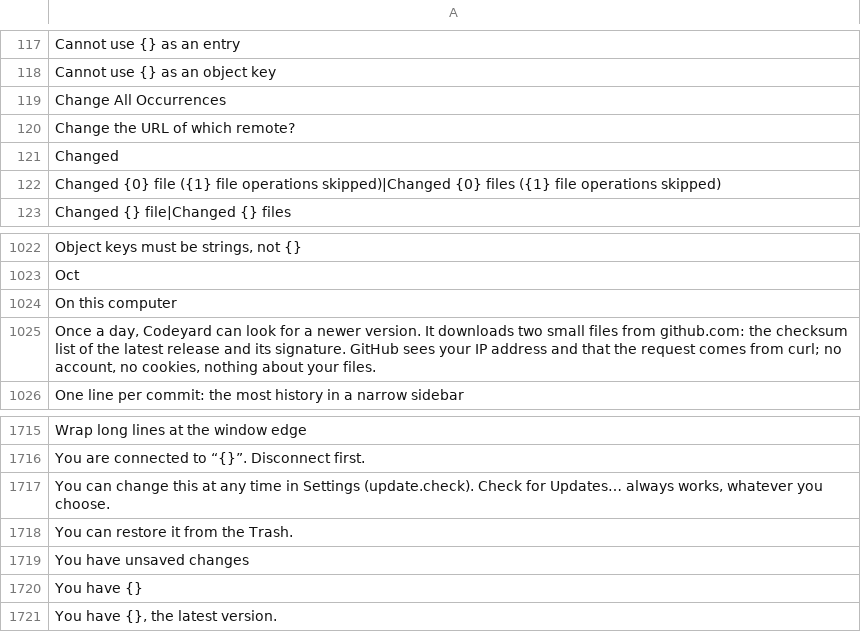
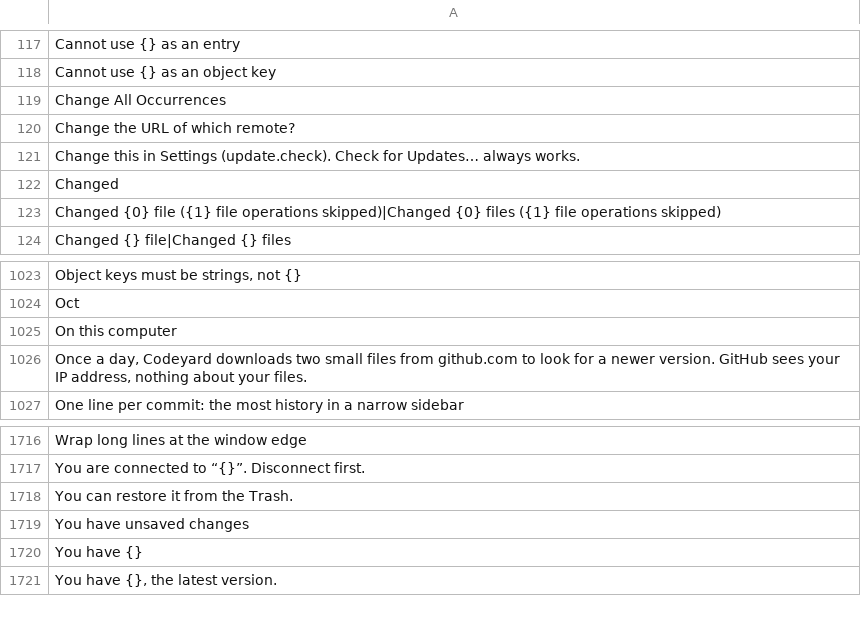
Before and after one commit to doancan/codeyard, a TSV file: crates/app/locales/template.tsv, drawn as a sheet; only a part is shown, gaps mark what is left out.

```diff
--- a/crates/app/locales/template.tsv
+++ b/crates/app/locales/template.tsv
@@ -120,2 +120,3 @@ Change All Occurrences
 Change the URL of which remote?	
+Change this in Settings (update.check). Check for Updates… always works.	
 Changed	
@@ -1024,3 +1025,3 @@ Oct
 On this computer	
-Once a day, Codeyard can look for a newer version. It downloads two small files from github.com: the checksum list of the latest release and its signature. GitHub sees your IP address and that the request comes from curl; no account, no cookies, nothing about your files.	
+Once a day, Codeyard downloads two small files from github.com to look for a newer version. GitHub sees your IP address, nothing about your files.	
 One line per commit: the most history in a narrow sidebar	
@@ -1716,3 +1717,2 @@ Wrap long lines at the window edge
 You are connected to “{}”. Disconnect first.	
-You can change this at any time in Settings (update.check). Check for Updates… always works, whatever you choose.	
 You can restore it from the Trash.	
```
Also changed, not shown: crates/app/locales/tr.tsv, 4 other files.
